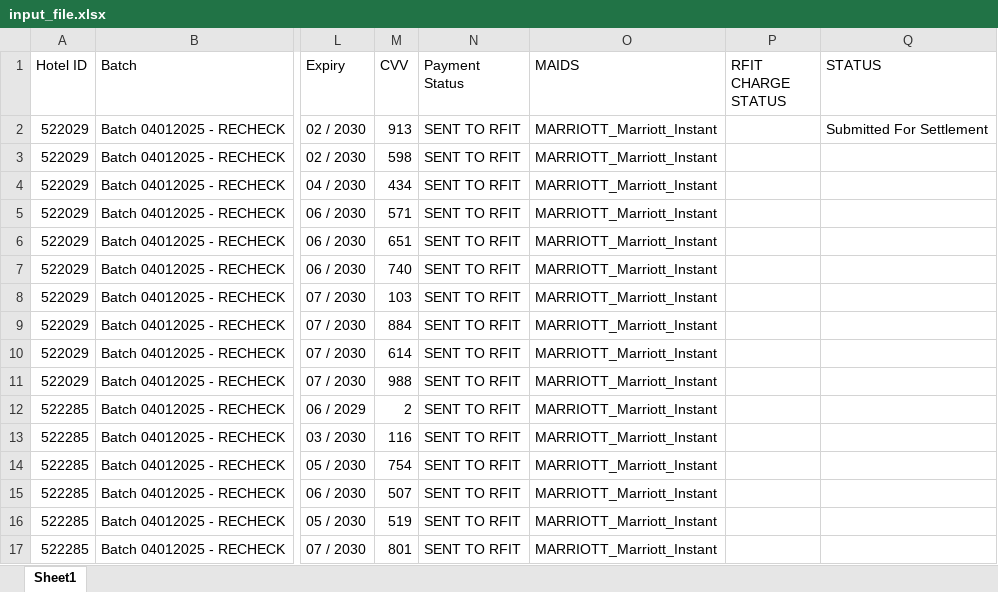
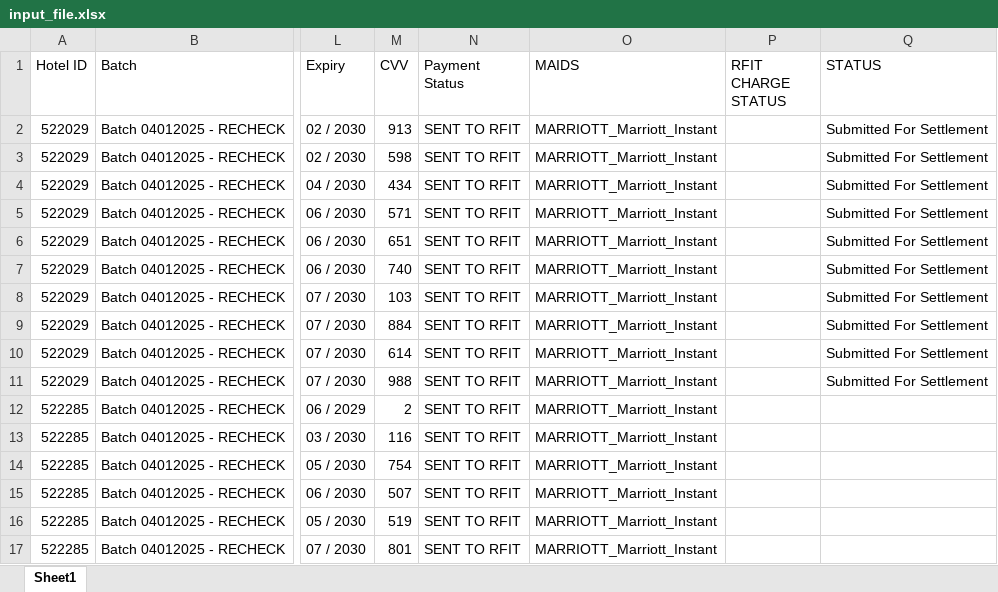
Before and after one commit to vnpsolutions/braintree-auto, an Excel workbook: input_file.xlsx, sheet Sheet1, drawn as a sheet; only a part is shown, gaps mark what is left out; values as stored, in another font and other column widths than the file's, no borders; the diff names each change by its address in the sheet, - before the commit and + after, or states it on an @@ line.

```diff
--- a/input_file.xlsx (sheet Sheet1)
+++ b/input_file.xlsx (sheet Sheet1)
-Q3:Q11 (STATUS): (empty)
+Q3:Q11 (STATUS): Submitted For Settlement
```
Also changed, not shown: 10 other files.
